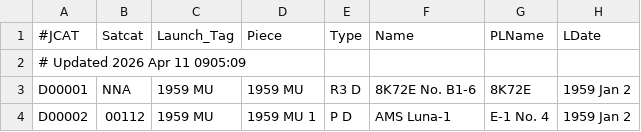
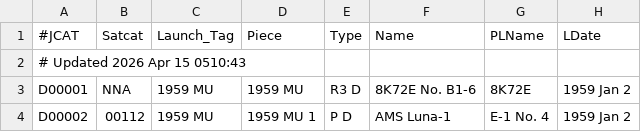
Before and after one commit to sizhewang25/jonathon-space-archive, a TSV file: data/deepcat.tsv, drawn as a sheet; only a part is shown; the diff names each change by its address in the sheet, - before the commit and + after, or states it on an @@ line.

```diff
--- a/data/deepcat.tsv
+++ b/data/deepcat.tsv
-A2 (#JCAT): # Updated 2026 Apr 11 0905:09
+A2 (#JCAT): # Updated 2026 Apr 15 0510:43
```
Also changed, not shown: data/ftocat.tsv, data/geotab.tsv, 5 other files.
